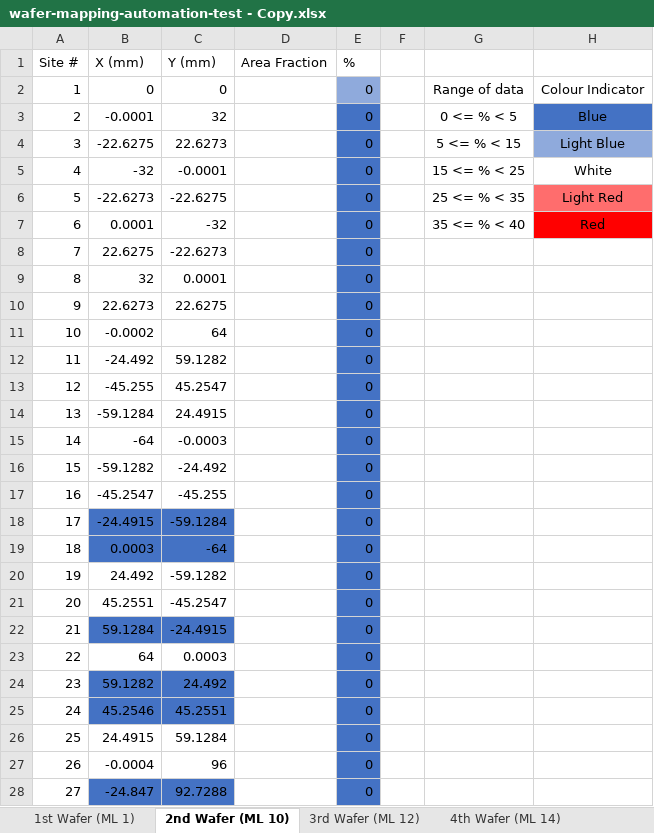
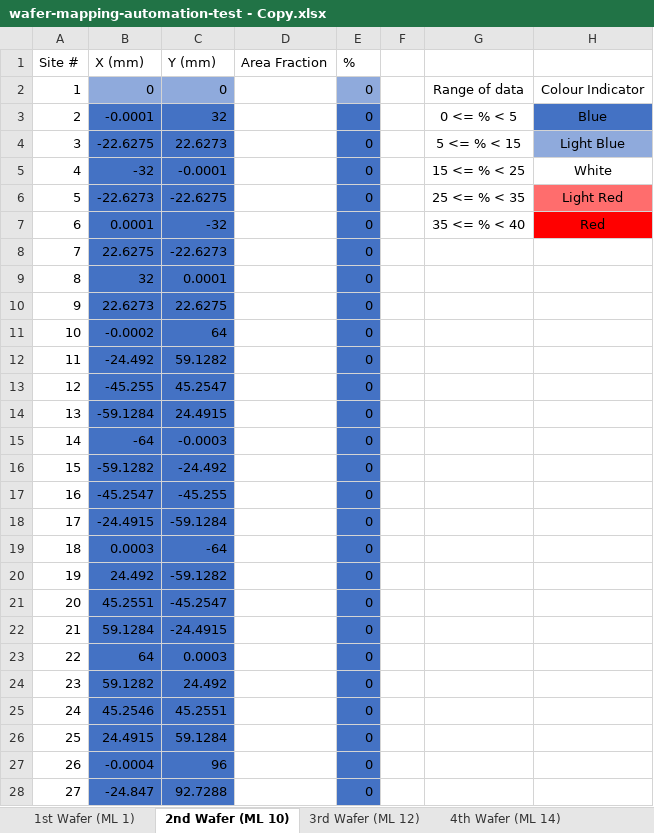
Before and after one commit to Jarrettgohh/wafer-map-automation, an Excel workbook: wafer-mapping-automation-test - Copy.xlsx, sheet 2nd Wafer (ML 10), drawn as a sheet; only a part is shown; values as stored, in another font and other column widths than the file's, no borders; table styles not drawn; the diff covers the shown part only; the diff names each change by its address in the sheet, - before the commit and + after, or states it on an @@ line.

```diff
--- a/wafer-mapping-automation-test - Copy.xlsx (sheet 2nd Wafer (ML 10))
+++ b/wafer-mapping-automation-test - Copy.xlsx (sheet 2nd Wafer (ML 10))
-B2:C2 fill: none
+B2:C2 fill: #8FAADC
-B3:C17 fill: none
+B3:C17 fill: #4472C4
-B20:C21 fill: none
+B20:C21 fill: #4472C4
-B23:C23 fill: none
+B23:C23 fill: #4472C4
-B26:C27 fill: none
+B26:C27 fill: #4472C4
```
Also changed, not shown: cell formats elsewhere in this sheet, sheet 1st Wafer (ML 1), sheet 3rd Wafer (ML 12), charts or pictures, 4 other files.
